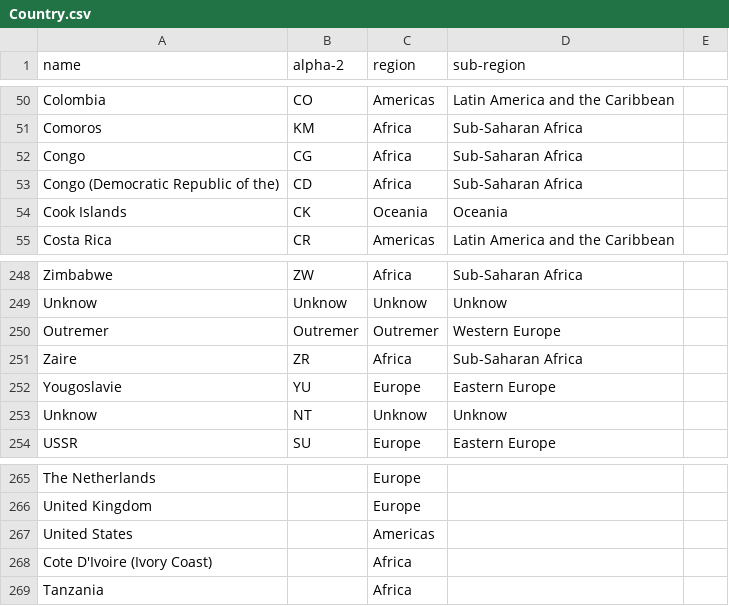
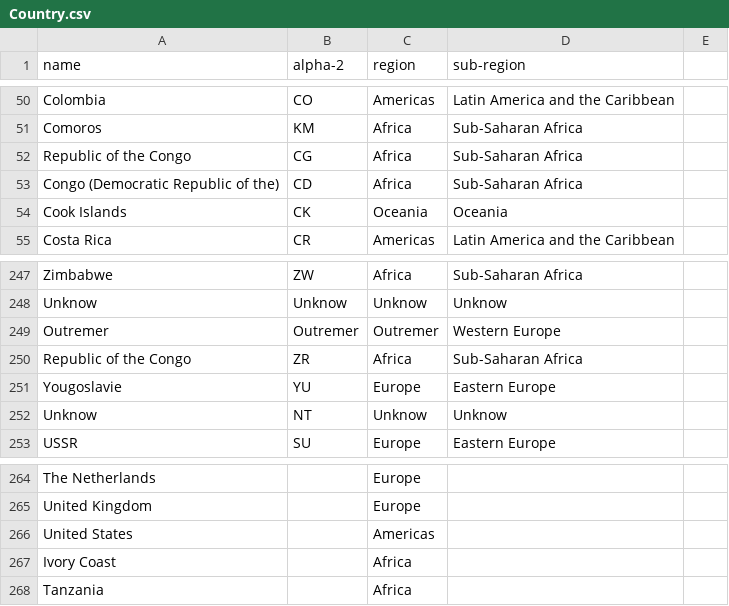
Before and after one commit to lucasbonnett/SNA, a CSV file: Siddhant/Country.csv, drawn as a sheet; only a part is shown, gaps mark what is left out; the diff covers the shown part only.

```diff
--- a/Siddhant/Country.csv
+++ b/Siddhant/Country.csv
@@ -51,3 +51,3 @@ Colombia;CO;Americas;Latin America and the Caribbean;
 Comoros;KM;Africa;Sub-Saharan Africa;
-Congo;CG;Africa;Sub-Saharan Africa;
+Republic of the Congo;CG;Africa;Sub-Saharan Africa;
 Congo (Democratic Republic of the);CD;Africa;Sub-Saharan Africa;
@@ -250,3 +249,3 @@ Unknow;Unknow;Unknow;Unknow;
 Outremer;Outremer;Outremer;Western Europe;
-Zaire;ZR;Africa;Sub-Saharan Africa;
+Republic of the Congo;ZR;Africa;Sub-Saharan Africa;
 Yougoslavie;YU;Europe;Eastern Europe;
@@ -267,3 +266,3 @@ United Kingdom;;Europe;;
 United States;;Americas;;
-Cote D'Ivoire (Ivory Coast);;Africa;;
+Ivory Coast;;Africa;;
 Tanzania;;Africa;;
```
Also changed, not shown: 2 removed rows and 5 edited cells elsewhere in this file.
